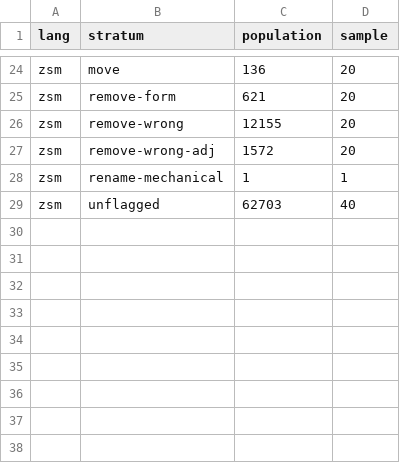
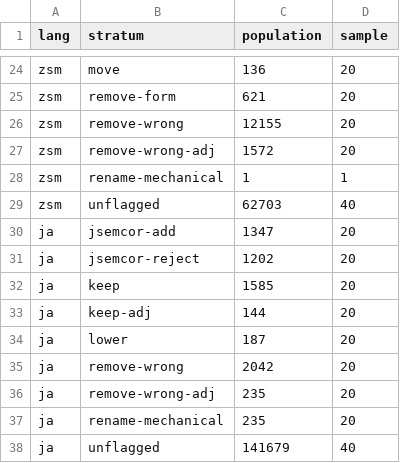
Before and after one commit to bond-lab/NTUMC, a TSV file: docs/quality-sample/spot-check/key/strata.tsv, drawn as a sheet; only a part is shown, gaps mark what is left out; the diff names each change by its address in the sheet, - before the commit and + after, or states it on an @@ line.

```diff
--- a/docs/quality-sample/spot-check/key/strata.tsv
+++ b/docs/quality-sample/spot-check/key/strata.tsv
+row 30: ja | jsemcor-add | 1347 | 20
+row 31: ja | jsemcor-reject | 1202 | 20
+row 32: ja | keep | 1585 | 20
+row 33: ja | keep-adj | 144 | 20
+row 34: ja | lower | 187 | 20
+row 35: ja | remove-wrong | 2042 | 20
+row 36: ja | remove-wrong-adj | 235 | 20
+row 37: ja | rename-mechanical | 235 | 20
+row 38: ja | unflagged | 141679 | 40
```
Also changed, not shown: 6 other files.
